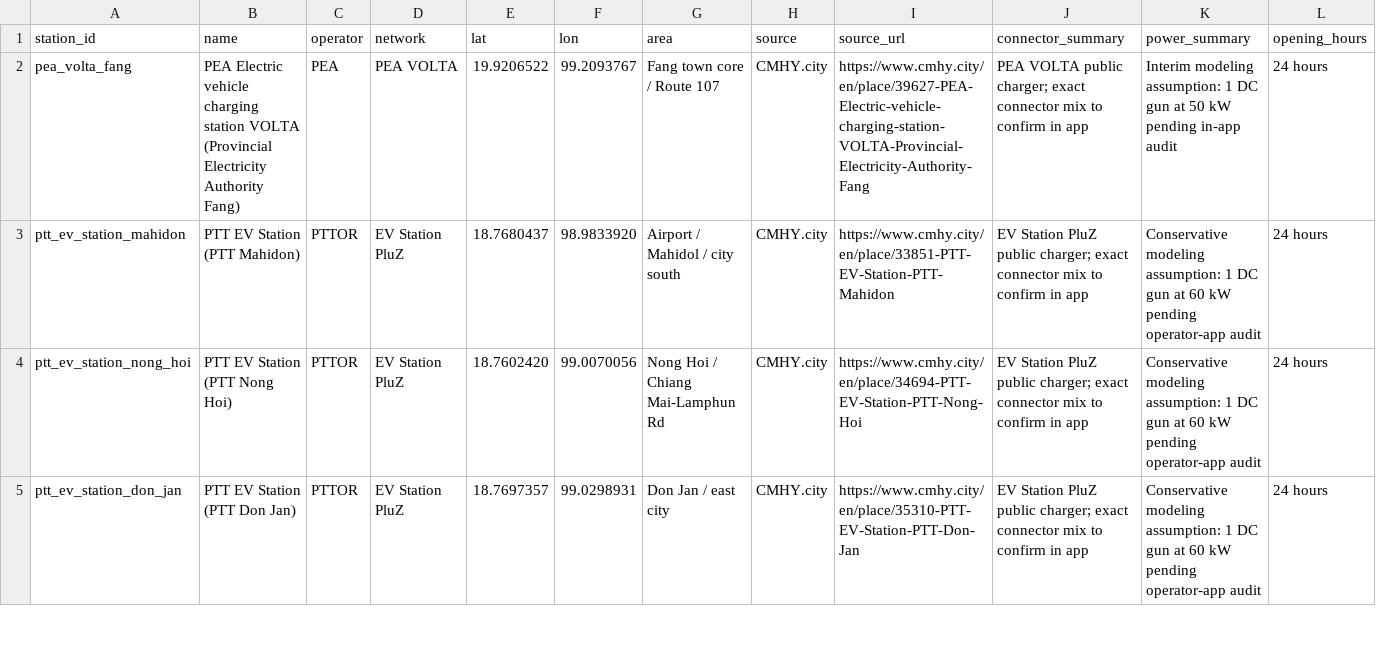
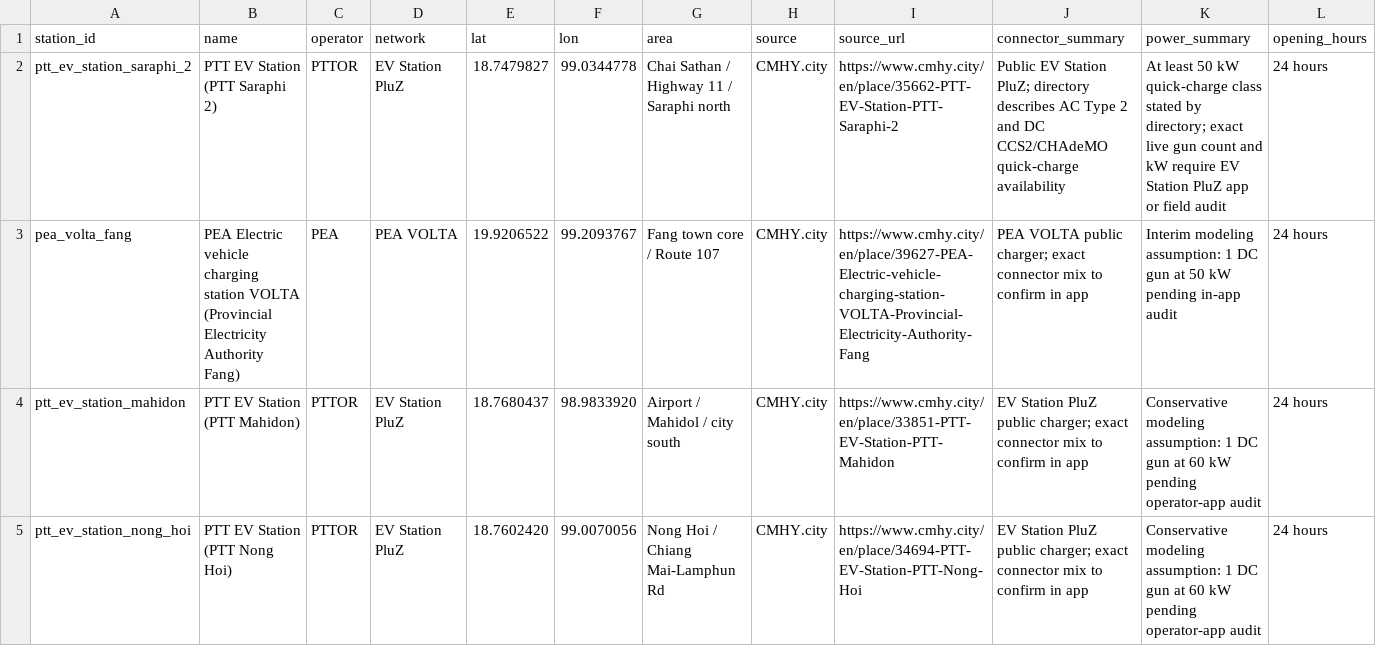
Before and after one commit to pongwaraj/TH-EVI, a CSV file: data/competitors_chiang_mai_detailed.csv, drawn as a sheet; only a part is shown; the shorter side is filled out with more unchanged rows; rows hold the shown columns only; the diff names each change by its address in the sheet, - before the commit and + after, or states it on an @@ line.

Commit message:
Calibrate Chiang Mai Saraphi heatmap data

```diff
--- a/data/competitors_chiang_mai_detailed.csv
+++ b/data/competitors_chiang_mai_detailed.csv
+row 2: ptt_ev_station_saraphi_2 | PTT EV Station (PTT Saraphi 2) | PTTOR | EV Station PluZ | 18.7479827 | 99.0344778 | Chai Sathan / Highway 11 / Saraphi north | CMHY.city | https://www.cmhy.city/en/place/35662-PTT-EV-Station-PTT-Saraphi-2 | Public EV Station PluZ; directory describes AC Type 2 and DC CCS2/CHAdeMO quick-charge availability | At least 50 kW quick-charge class stated by directory; exact live gun count and kW require EV Station PluZ app or field audit | 24 hours
```
Also changed, not shown: data/business_areas_chiang_mai.csv, data/evhub_dlt_fleet_2569_04.csv, 5 other files.
